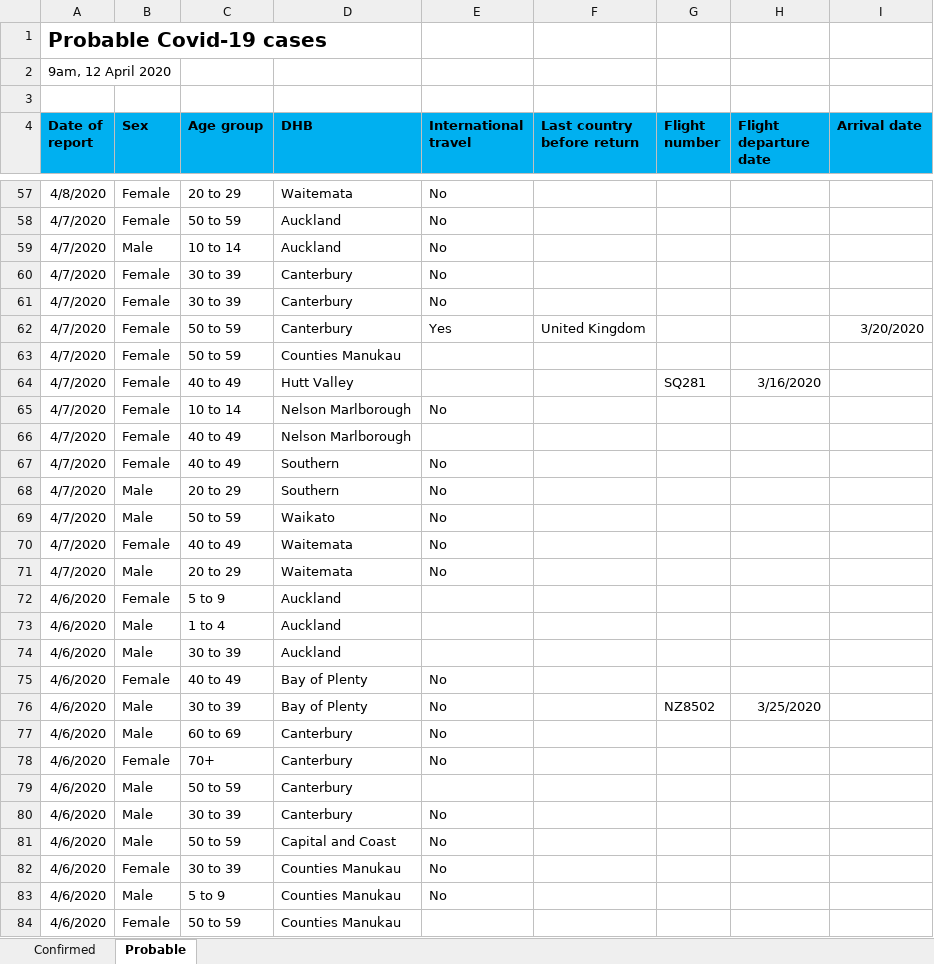
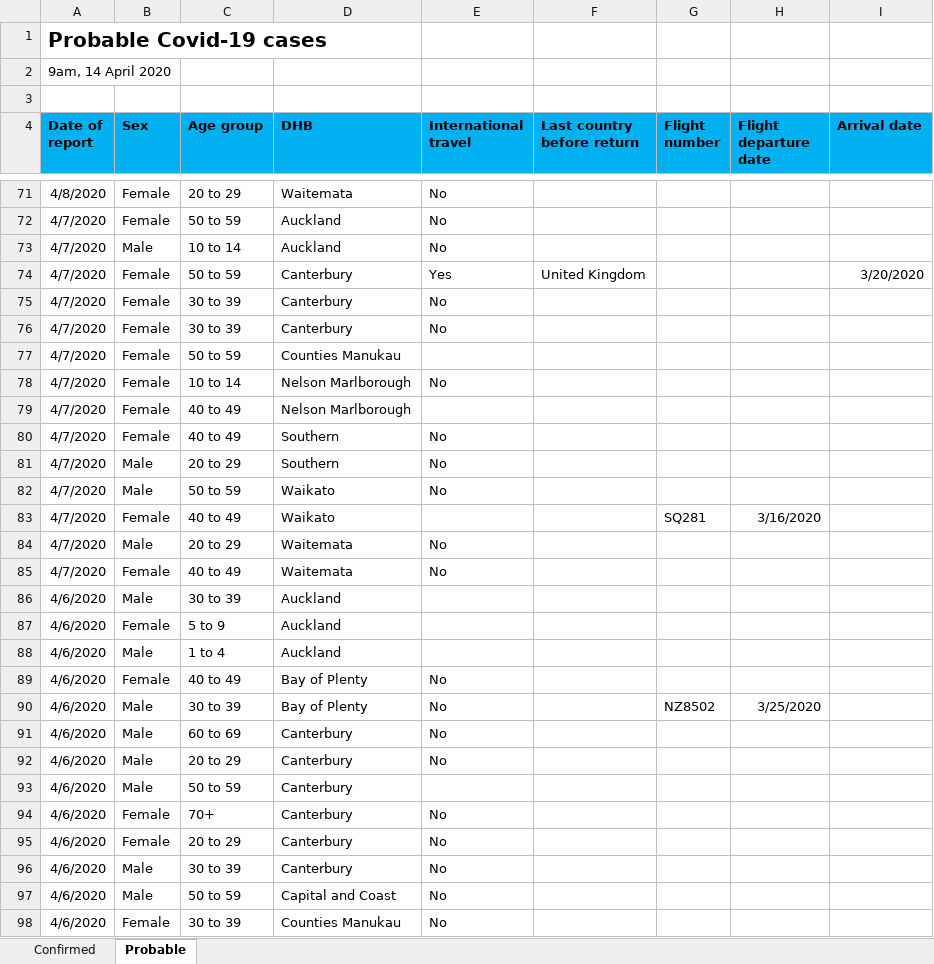
Before and after one commit to rlyhan/COVID19-Data-NZ, an Excel workbook: src/all-cases.xlsx, sheet Probable, drawn as a sheet; only a part is shown, gaps mark what is left out; the shorter side is filled out with more unchanged rows; values as stored, in another font and other column widths than the file's, no borders; removed rows and columns are numbered as before the commit, all else as after; the diff covers the shown part only; the diff names each change by its address in the sheet, - before the commit and + after, or states it on an @@ line.

```diff
--- a/src/all-cases.xlsx (sheet Probable)
+++ b/src/all-cases.xlsx (sheet Probable)
-A2 (Date of report): 9am, 12 April 2020
+A2 (Date of report): 9am, 14 April 2020
@@ row 62 moved to row 74: 4/7/2020 @@
-row 64: 4/7/2020 | Female | 40 to 49 | Hutt Valley |  |  | SQ281 | 3/16/2020
+row 83: 4/7/2020 | Female | 40 to 49 | Waikato |  |  | SQ281 | 3/16/2020
@@ row 71 moved to row 84: 4/7/2020 @@
@@ row 74 moved to row 86: 4/6/2020 @@
+row 92: 4/6/2020 | Male | 20 to 29 | Canterbury | No
+row 93: 4/6/2020 | Male | 50 to 59 | Canterbury
-B95 (Sex): Male
+B95 (Sex): Female
-C95 (Age group): 50 to 59
+C95 (Age group): 20 to 29
-E95 (International travel): (empty)
+E95 (International travel): No
```
Also changed, not shown: 24 added rows, 13 removed rows, 36 moved rows and 13 edited cells elsewhere in this sheet, sheet Confirmed, 10 other files.
